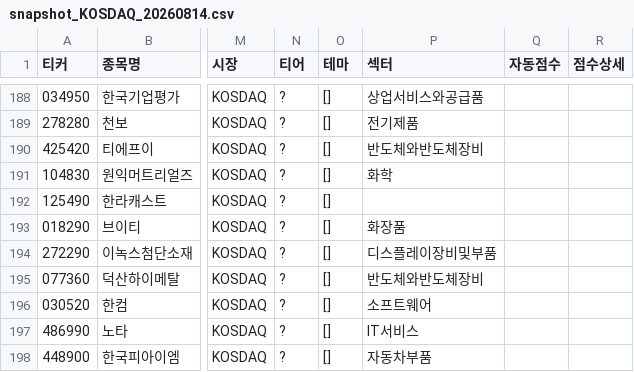
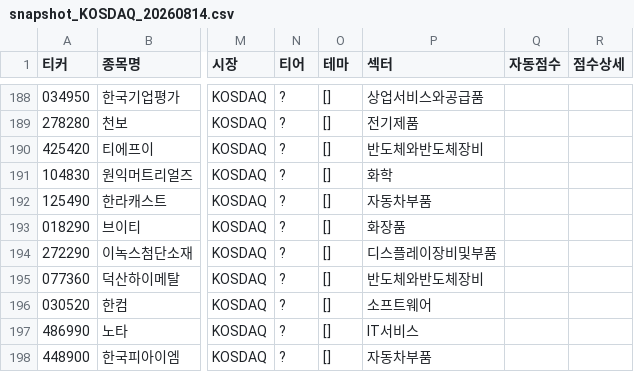
Before and after one commit to sparem0918/kospi-monitor, a CSV file: data/snapshot_KOSDAQ_20260814.csv, drawn as a sheet; only a part is shown, gaps mark what is left out; the diff names each change by its address in the sheet, - before the commit and + after, or states it on an @@ line.

```diff
--- a/data/snapshot_KOSDAQ_20260814.csv
+++ b/data/snapshot_KOSDAQ_20260814.csv
-P192 (섹터): (empty)
+P192 (섹터): 자동차부품
```
Also changed, not shown: data/snapshot_KOSPI_20260814.csv, 3 other files.
